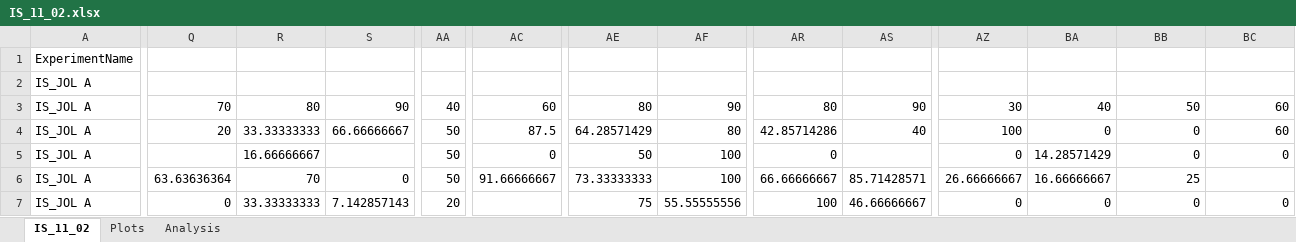
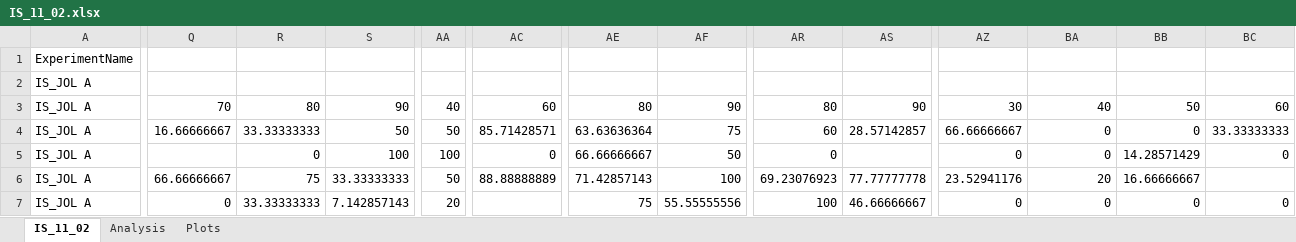
Before and after one commit to npm27/Emily-Honors-Thesis, an Excel workbook: Ex 1/2 Analysis/Confidence Plots/SPSS/IS_11_02.xlsx, sheet IS_11_02, drawn as a sheet; only a part is shown, gaps mark what is left out; values as stored, in another font and other column widths than the file's, no borders; the diff covers the shown part only; the diff names each change by its address in the sheet, - before the commit and + after, or states it on an @@ line.

```diff
--- a/Ex 1/2 Analysis/Confidence Plots/SPSS/IS_11_02.xlsx (sheet IS_11_02)
+++ b/Ex 1/2 Analysis/Confidence Plots/SPSS/IS_11_02.xlsx (sheet IS_11_02)
@@ sheet tab order changed: IS_11_02 | Analysis | Plots @@
-Q4: 20
+Q4: 16.66666667
-S4: 66.66666667
+S4: 50
-AC4: 87.5
+AC4: 85.71428571
-AE4: 64.28571429
+AE4: 63.63636364
-AF4: 80
+AF4: 75
-AR4: 42.85714286
+AR4: 60
-AS4: 40
+AS4: 28.57142857
-AZ4: 100
+AZ4: 66.66666667
-BC4: 60
+BC4: 33.33333333
-R5: 16.66666667
+R5: 0
-S5: (empty)
+S5: 100
-AA5: 50
+AA5: 100
-AE5: 50
+AE5: 66.66666667
-AF5: 100
+AF5: 50
-BA5: 14.28571429
+BA5: 0
-BB5: 0
+BB5: 14.28571429
-Q6: 63.63636364
+Q6: 66.66666667
-R6: 70
+R6: 75
-S6: 0
+S6: 33.33333333
-AC6: 91.66666667
+AC6: 88.88888889
-AE6: 73.33333333
+AE6: 71.42857143
-AR6: 66.66666667
+AR6: 69.23076923
-AS6: 85.71428571
+AS6: 77.77777778
-AZ6: 26.66666667
+AZ6: 23.52941176
-BA6: 16.66666667
+BA6: 20
-BB6: 25
+BB6: 16.66666667
```
Also changed, not shown: 367 edited cells elsewhere in this sheet, sheet Plots, sheet Analysis, Ex 1/2 Analysis/Confidence Plots/SPSS/EX 1 ANALYSES DATA.xlsx, Ex 1/2 Analysis/Confidence Plots/SPSS/READ_11_02.xlsx, 30 other files.
